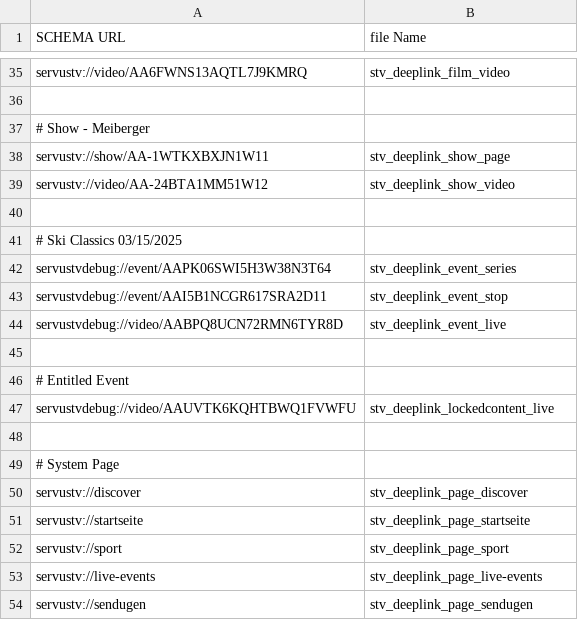
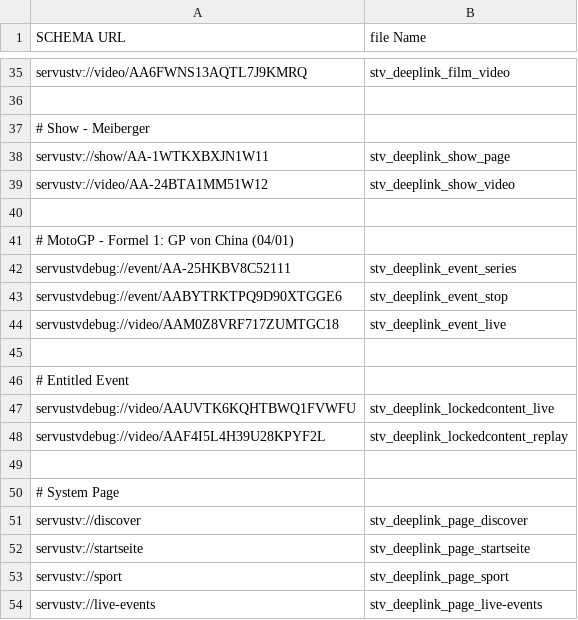
Before and after one commit to wcarey-ibeta/redbulltv, a CSV file: images/ios/deeplinks/_schemaurls.csv, drawn as a sheet; only a part is shown, gaps mark what is left out; the shorter side is filled out with more unchanged rows.

```diff
--- a/images/ios/deeplinks/_schemaurls.csv
+++ b/images/ios/deeplinks/_schemaurls.csv
@@ -40,6 +40,6 @@
 
-# Ski Classics 03/15/2025
-"servustvdebug://event/AAPK06SWI5H3W38N3T64";"stv_deeplink_event_series"
-"servustvdebug://event/AAI5B1NCGR617SRA2D11";"stv_deeplink_event_stop"
-"servustvdebug://video/AABPQ8UCN72RMN6TYR8D";"stv_deeplink_event_live"
+# MotoGP - Formel 1: GP von China  (04/01)
+"servustvdebug://event/AA-25HKBV8C52111";"stv_deeplink_event_series"
+"servustvdebug://event/AABYTRKTPQ9D90XTGGE6";"stv_deeplink_event_stop"
+"servustvdebug://video/AAM0Z8VRF717ZUMTGC18";"stv_deeplink_event_live"
 
@@ -47,2 +47,3 @@
 "servustvdebug://video/AAUVTK6KQHTBWQ1FVWFU";"stv_deeplink_lockedcontent_live"
+"servustvdebug://video/AAF4I5L4H39U28KPYF2L";"stv_deeplink_lockedcontent_replay"
 
```
Also changed, not shown: 4 other files.
